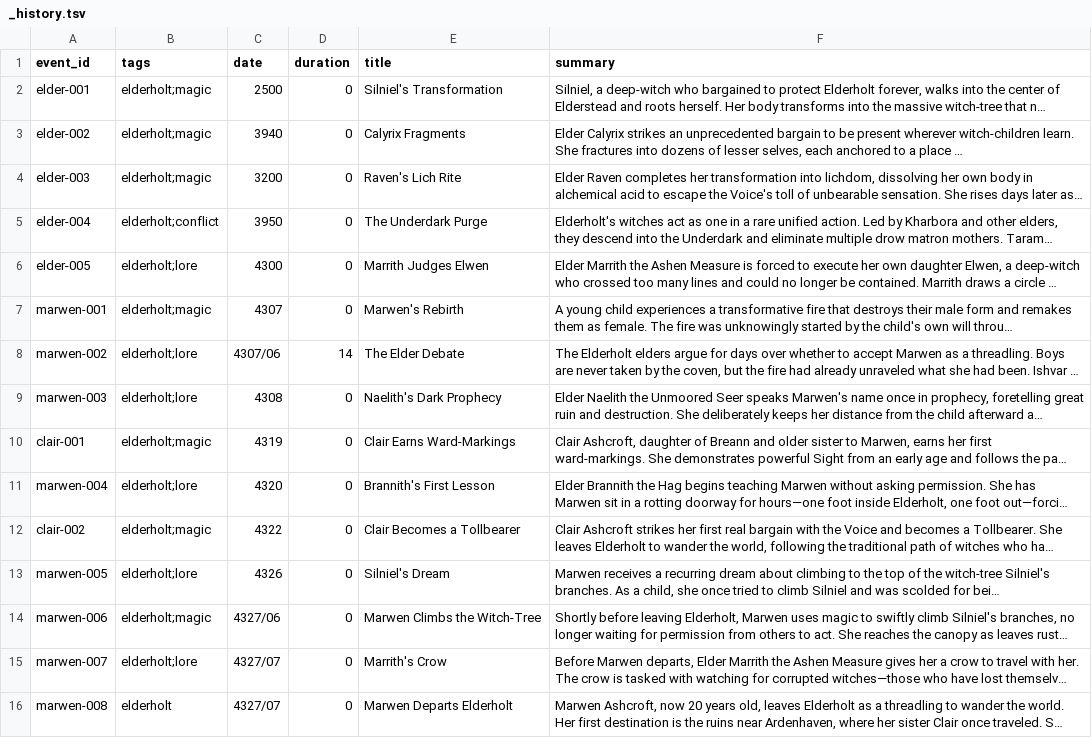
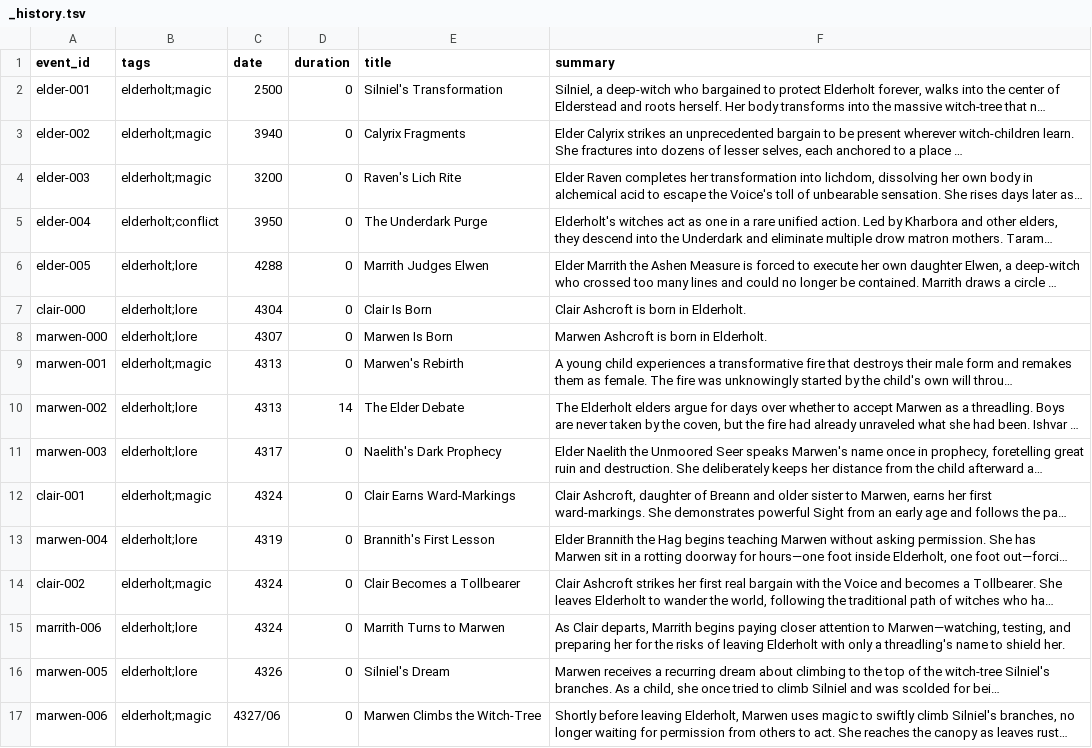
Before and after one commit to JoJoAtkinson/pentaryn, a TSV file: world/factions/elderholt/_history.tsv, drawn as a sheet; only a part is shown; the shorter side is filled out with more unchanged rows; long unchanged cells end in …; addresses are those after the commit; the diff names each change by its address in the sheet, - before the commit and + after, or states it on an @@ line.

```diff
--- a/world/factions/elderholt/_history.tsv
+++ b/world/factions/elderholt/_history.tsv
-C6 (date): 4300
+C6 (date): 4288
+row 7: clair-000 | elderholt;lore | 4304 | 0 | Clair Is Born | Clair Ashcroft is born in Elderholt.
+row 8: marwen-000 | elderholt;lore | 4307 | 0 | Marwen Is Born | Marwen Ashcroft is born in Elderholt.
-C9 (date): 4307
+C9 (date): 4313
-C10 (date): 4307/06
+C10 (date): 4313
-C11 (date): 4308
+C11 (date): 4317
-C12 (date): 4319
+C12 (date): 4324
-C13 (date): 4320
+C13 (date): 4319
-C14 (date): 4322
+C14 (date): 4324
+row 15: marrith-006 | elderholt;lore | 4324 | 0 | Marrith Turns to Marwen | As Clair departs, Marrith begins paying closer attention to Marwen—watching, testing, and preparing her for the risks of leaving Elderholt with only a threadling's name to shield her.
```
Also changed, not shown: 40 other files.
